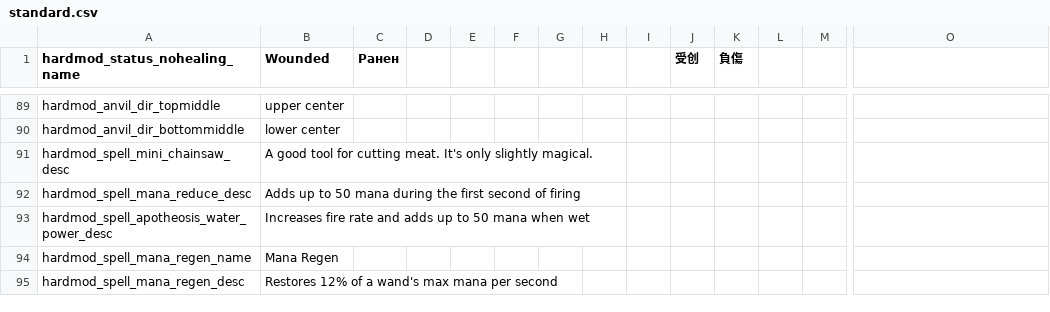
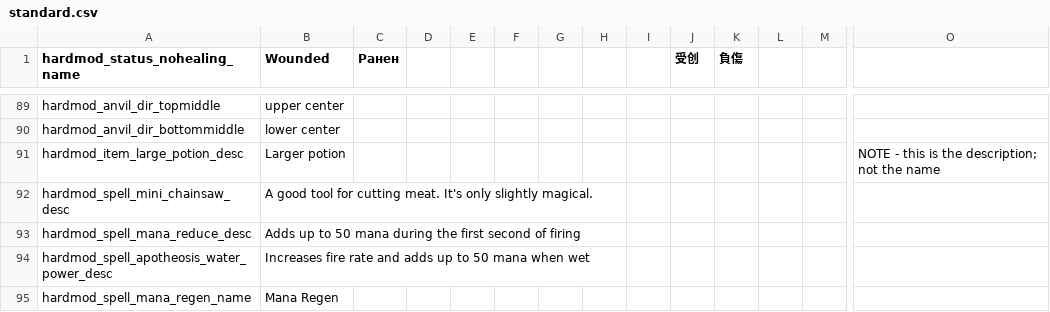
Before and after one commit to Conga0/noita.hardmod, a CSV file: files/standard.csv, drawn as a sheet; only a part is shown, gaps mark what is left out; the shorter side is filled out with more unchanged rows; rows hold the shown columns only; the diff names each change by its address in the sheet, - before the commit and + after, or states it on an @@ line.

Commit message:
Make alchemist's flasks twice as large

```diff
--- a/files/standard.csv
+++ b/files/standard.csv
+row 91: hardmod_item_large_potion_desc | Larger potion |  |  |  |  |  |  |  |  |  |  |  | NOTE - this is the description; not the name
```
Also changed, not shown: 1 other file.
